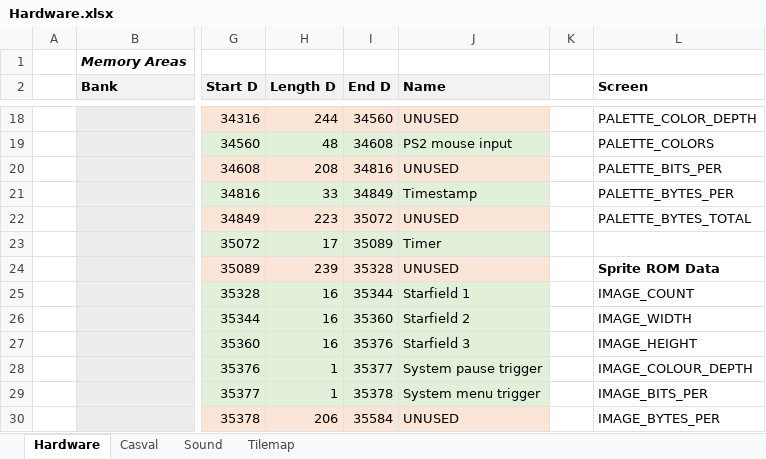
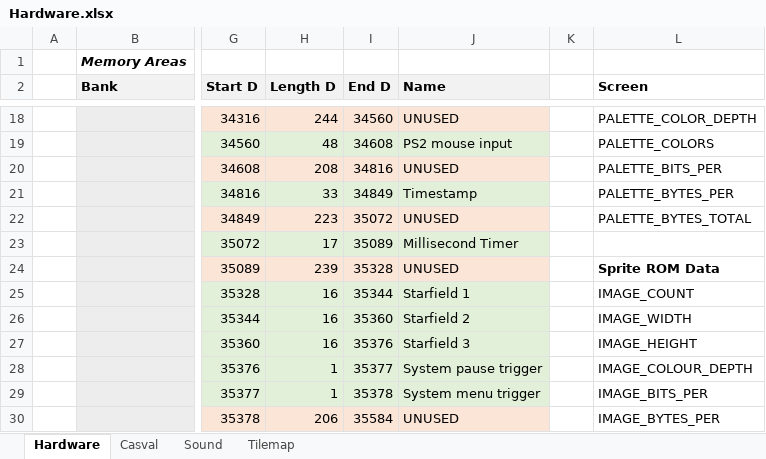
Before and after one commit to misteraddons/MiSTer-HFCR, an Excel workbook: docs/Hardware.xlsx, sheet Hardware, drawn as a sheet; only a part is shown, gaps mark what is left out; values as stored, in another font and other column widths than the file's, no borders; the diff names each change by its address in the sheet, - before the commit and + after, or states it on an @@ line.

```diff
--- a/docs/Hardware.xlsx (sheet Hardware)
+++ b/docs/Hardware.xlsx (sheet Hardware)
-J23 (Name): Timer
+J23 (Name): Millisecond Timer
```
Also changed, not shown: 20 other files.
